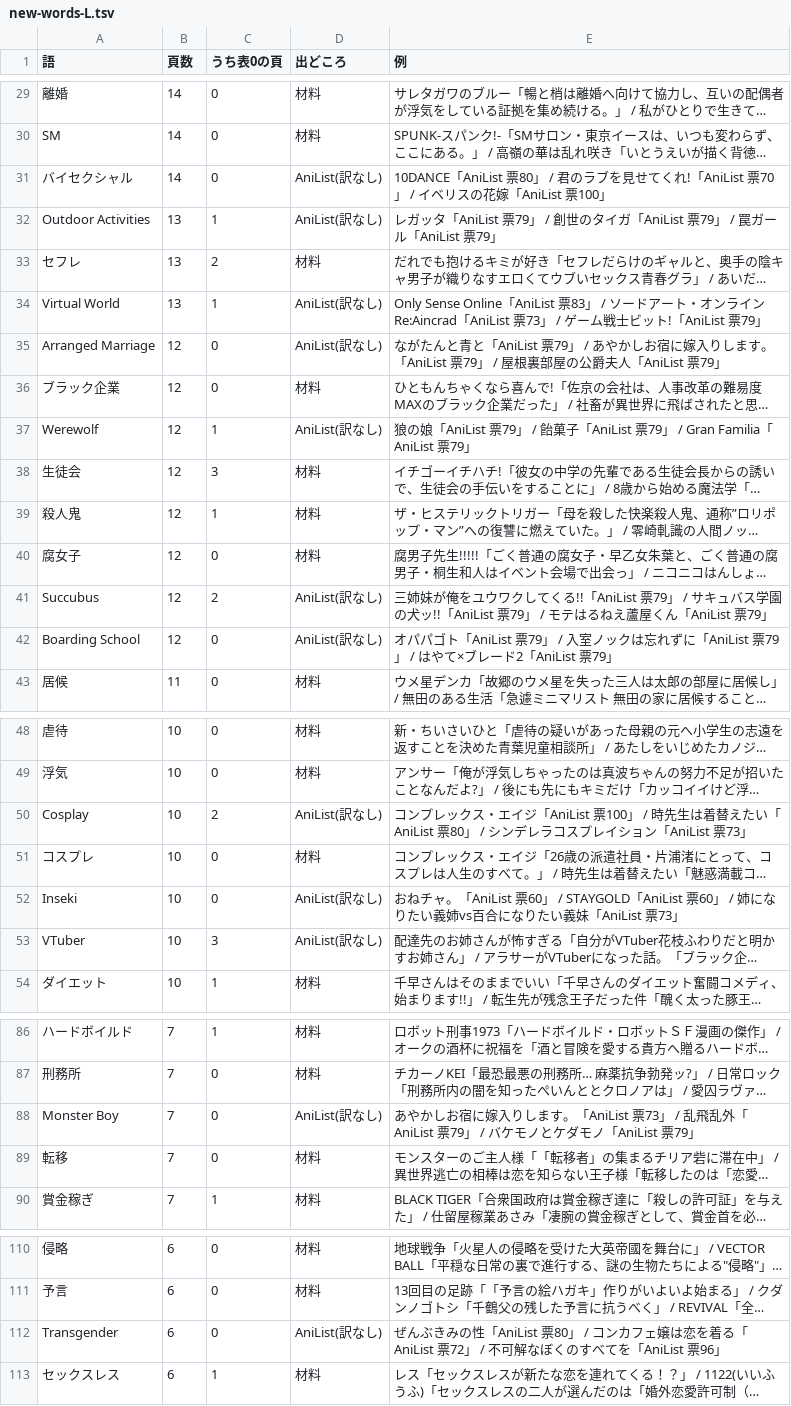
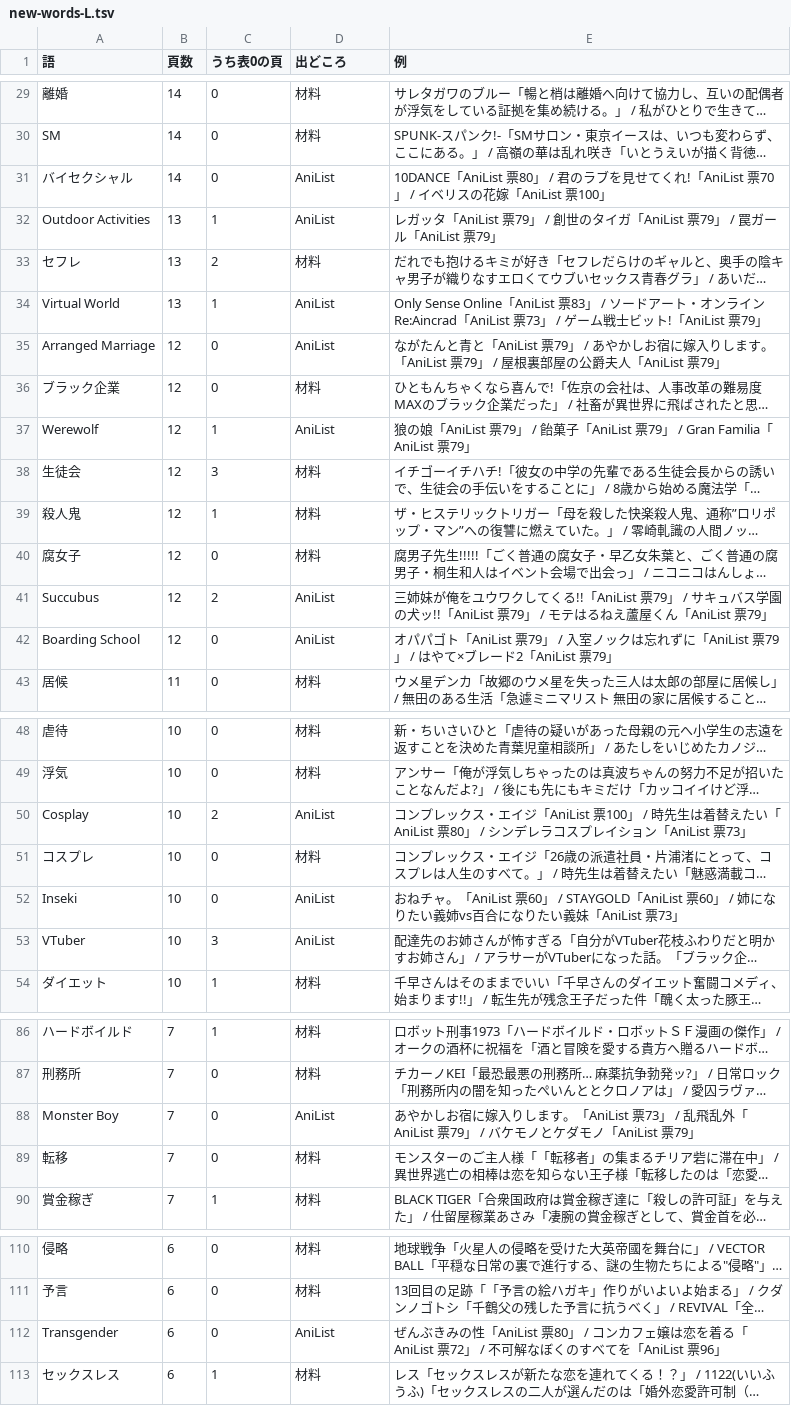
Before and after one commit to shuichi0725-cmyk/MANGAL, a TSV file: data/element-harvest/new-words-L.tsv, drawn as a sheet; only a part is shown, gaps mark what is left out; long unchanged cells end in …; the diff covers the shown part only; the diff names each change by its address in the sheet, - before the commit and + after, or states it on an @@ line.

```diff
--- a/data/element-harvest/new-words-L.tsv
+++ b/data/element-harvest/new-words-L.tsv
-D31:D32 (出どころ): AniList(訳なし)
+D31:D32 (出どころ): AniList
-D34:D35 (出どころ): AniList(訳なし)
+D34:D35 (出どころ): AniList
-D37 (出どころ): AniList(訳なし)
+D37 (出どころ): AniList
-D41:D42 (出どころ): AniList(訳なし)
+D41:D42 (出どころ): AniList
-D50 (出どころ): AniList(訳なし)
+D50 (出どころ): AniList
-D52:D53 (出どころ): AniList(訳なし)
+D52:D53 (出どころ): AniList
-D88 (出どころ): AniList(訳なし)
+D88 (出どころ): AniList
-D112 (出どころ): AniList(訳なし)
+D112 (出どころ): AniList
```
Also changed, not shown: 27 edited cells elsewhere in this file, 1 other file.
